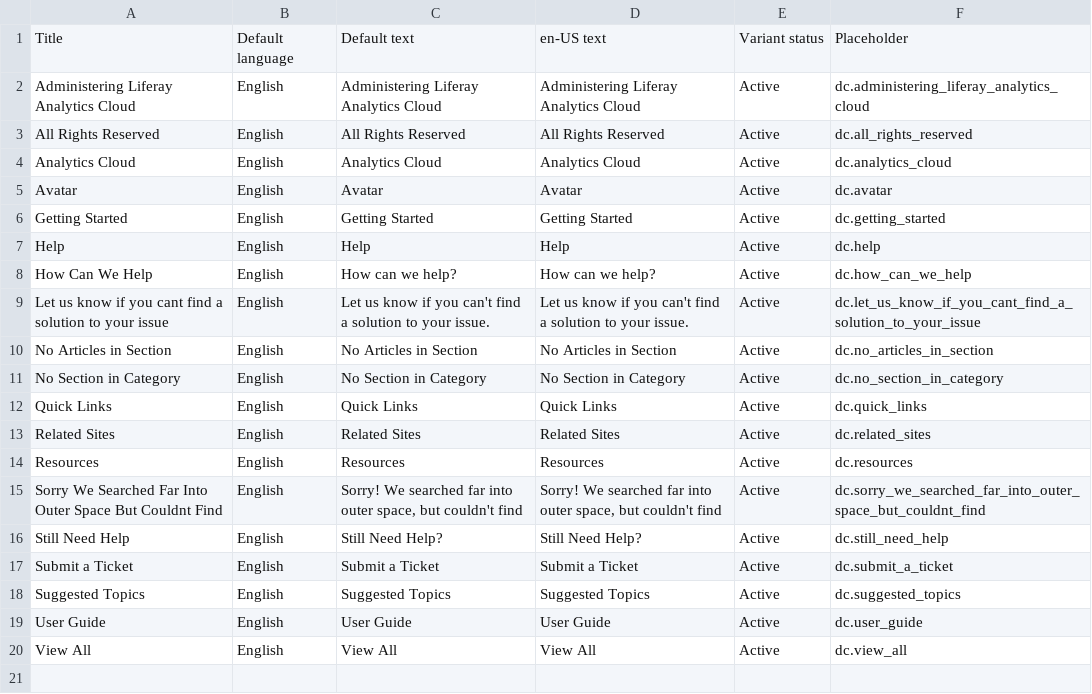
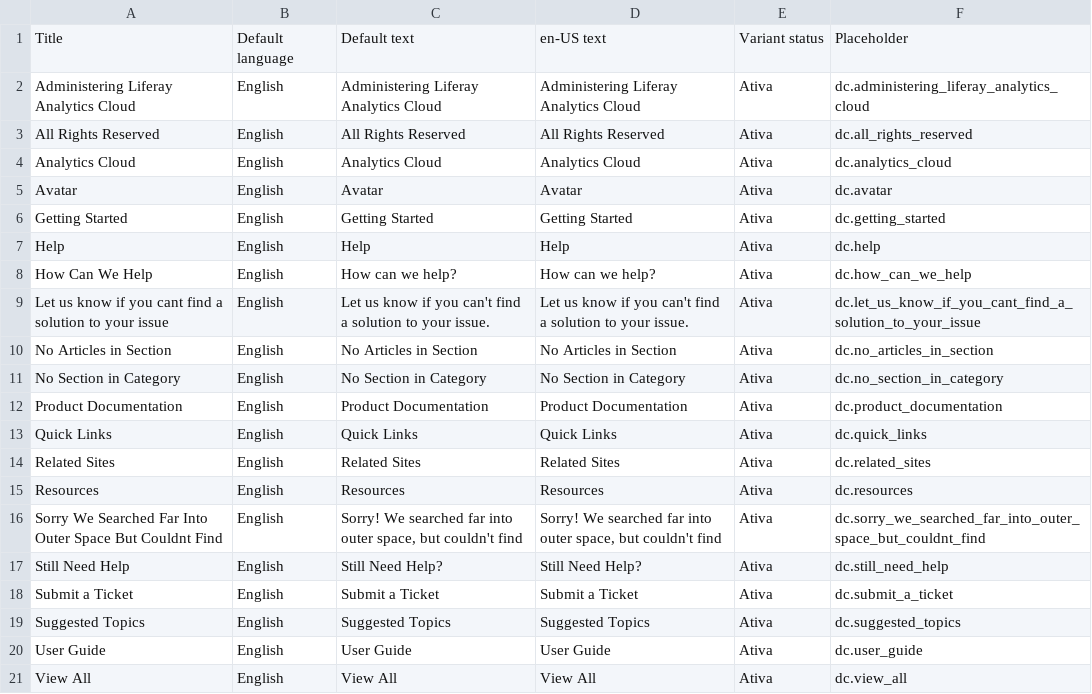
Before and after one commit to rdai10/zendesk, a CSV file: dynamic_content/en-US.csv, drawn as a sheet.

Commit message:
LRIS-32173 update dynamic content

```diff
--- a/dynamic_content/en-US.csv
+++ b/dynamic_content/en-US.csv
@@ -1,20 +1,21 @@
 "Title","Default language","Default text","en-US text","Variant status","Placeholder"
-"Administering Liferay Analytics Cloud","English","Administering Liferay Analytics Cloud","Administering Liferay Analytics Cloud","Active","dc.administering_liferay_analytics_cloud"
-"All Rights Reserved","English","All Rights Reserved","All Rights Reserved","Active","dc.all_rights_reserved"
-"Analytics Cloud","English","Analytics Cloud","Analytics Cloud","Active","dc.analytics_cloud"
-"Avatar","English","Avatar","Avatar","Active","dc.avatar"
-"Getting Started","English","Getting Started","Getting Started","Active","dc.getting_started"
-"Help","English","Help","Help","Active","dc.help"
-"How Can We Help","English","How can we help?","How can we help?","Active","dc.how_can_we_help"
-"Let us know if you cant find a solution to your issue","English","Let us know if you can't find a solution to your issue.","Let us know if you can't find a solution to your issue.","Active","dc.let_us_know_if_you_cant_find_a_solution_to_your_issue"
-"No Articles in Section","English","No Articles in Section","No Articles in Section","Active","dc.no_articles_in_section"
-"No Section in Category","English","No Section in Category","No Section in Category","Active","dc.no_section_in_category"
-"Quick Links","English","Quick Links","Quick Links","Active","dc.quick_links"
-"Related Sites","English","Related Sites","Related Sites","Active","dc.related_sites"
-"Resources","English","Resources","Resources","Active","dc.resources"
-"Sorry We Searched Far Into Outer Space But Couldnt Find","English","Sorry! We searched far into outer space, but couldn't find","Sorry! We searched far into outer space, but couldn't find","Active","dc.sorry_we_searched_far_into_outer_space_but_couldnt_find"
-"Still Need Help","English","Still Need Help?","Still Need Help?","Active","dc.still_need_help"
-"Submit a Ticket","English","Submit a Ticket","Submit a Ticket","Active","dc.submit_a_ticket"
-"Suggested Topics","English","Suggested Topics","Suggested Topics","Active","dc.suggested_topics"
-"User Guide","English","User Guide","User Guide","Active","dc.user_guide"
-"View All","English","View All","View All","Active","dc.view_all"
+"Administering Liferay Analytics Cloud","English","Administering Liferay Analytics Cloud","Administering Liferay Analytics Cloud","Ativa","dc.administering_liferay_analytics_cloud"
+"All Rights Reserved","English","All Rights Reserved","All Rights Reserved","Ativa","dc.all_rights_reserved"
+"Analytics Cloud","English","Analytics Cloud","Analytics Cloud","Ativa","dc.analytics_cloud"
+"Avatar","English","Avatar","Avatar","Ativa","dc.avatar"
+"Getting Started","English","Getting Started","Getting Started","Ativa","dc.getting_started"
+"Help","English","Help","Help","Ativa","dc.help"
+"How Can We Help","English","How can we help?","How can we help?","Ativa","dc.how_can_we_help"
+"Let us know if you cant find a solution to your issue","English","Let us know if you can't find a solution to your issue.","Let us know if you can't find a solution to your issue.","Ativa","dc.let_us_know_if_you_cant_find_a_solution_to_your_issue"
+"No Articles in Section","English","No Articles in Section","No Articles in Section","Ativa","dc.no_articles_in_section"
+"No Section in Category","English","No Section in Category","No Section in Category","Ativa","dc.no_section_in_category"
+"Product Documentation","English","Product Documentation","Product Documentation","Ativa","dc.product_documentation"
+"Quick Links","English","Quick Links","Quick Links","Ativa","dc.quick_links"
+"Related Sites","English","Related Sites","Related Sites","Ativa","dc.related_sites"
+"Resources","English","Resources","Resources","Ativa","dc.resources"
+"Sorry We Searched Far Into Outer Space But Couldnt Find","English","Sorry! We searched far into outer space, but couldn't find","Sorry! We searched far into outer space, but couldn't find","Ativa","dc.sorry_we_searched_far_into_outer_space_but_couldnt_find"
+"Still Need Help","English","Still Need Help?","Still Need Help?","Ativa","dc.still_need_help"
+"Submit a Ticket","English","Submit a Ticket","Submit a Ticket","Ativa","dc.submit_a_ticket"
+"Suggested Topics","English","Suggested Topics","Suggested Topics","Ativa","dc.suggested_topics"
+"User Guide","English","User Guide","User Guide","Ativa","dc.user_guide"
+"View All","English","View All","View All","Ativa","dc.view_all"
```
Also changed, not shown: dynamic_content/es.csv, dynamic_content/ja.csv, 2 other files.
